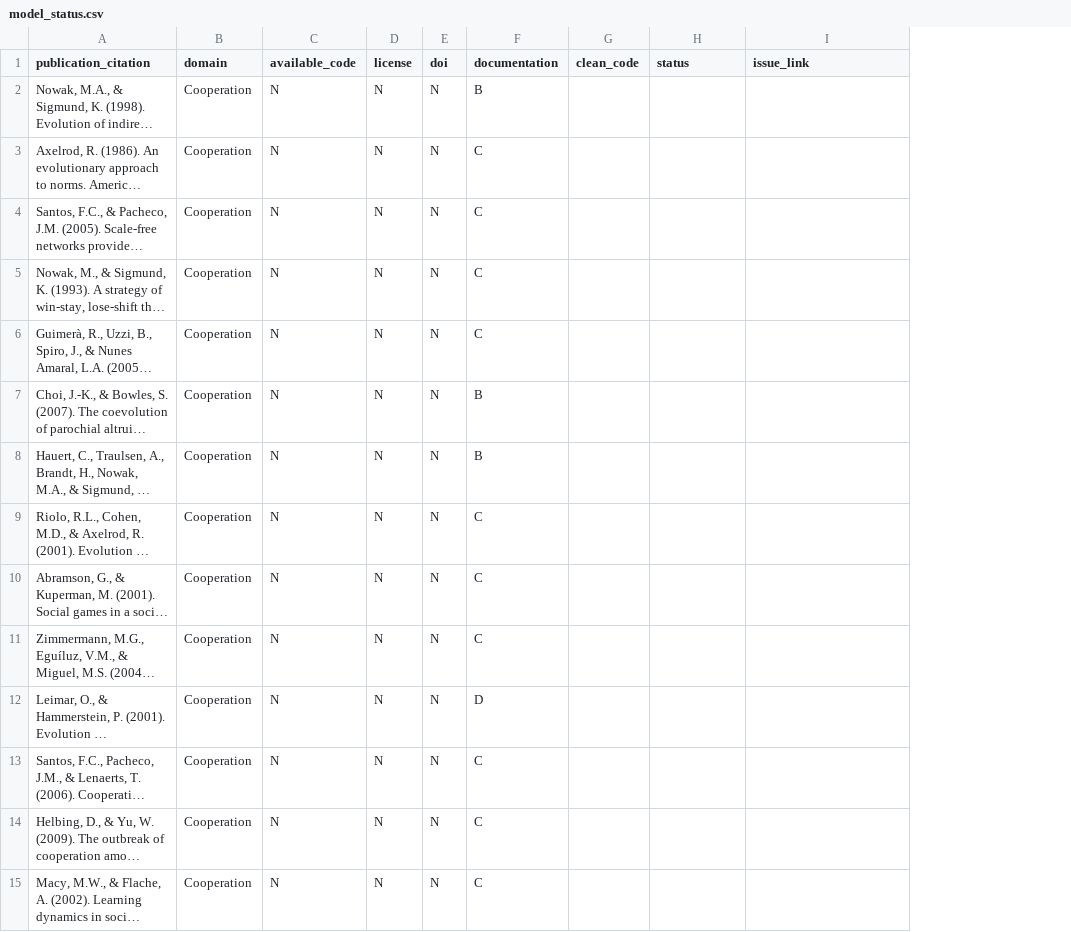
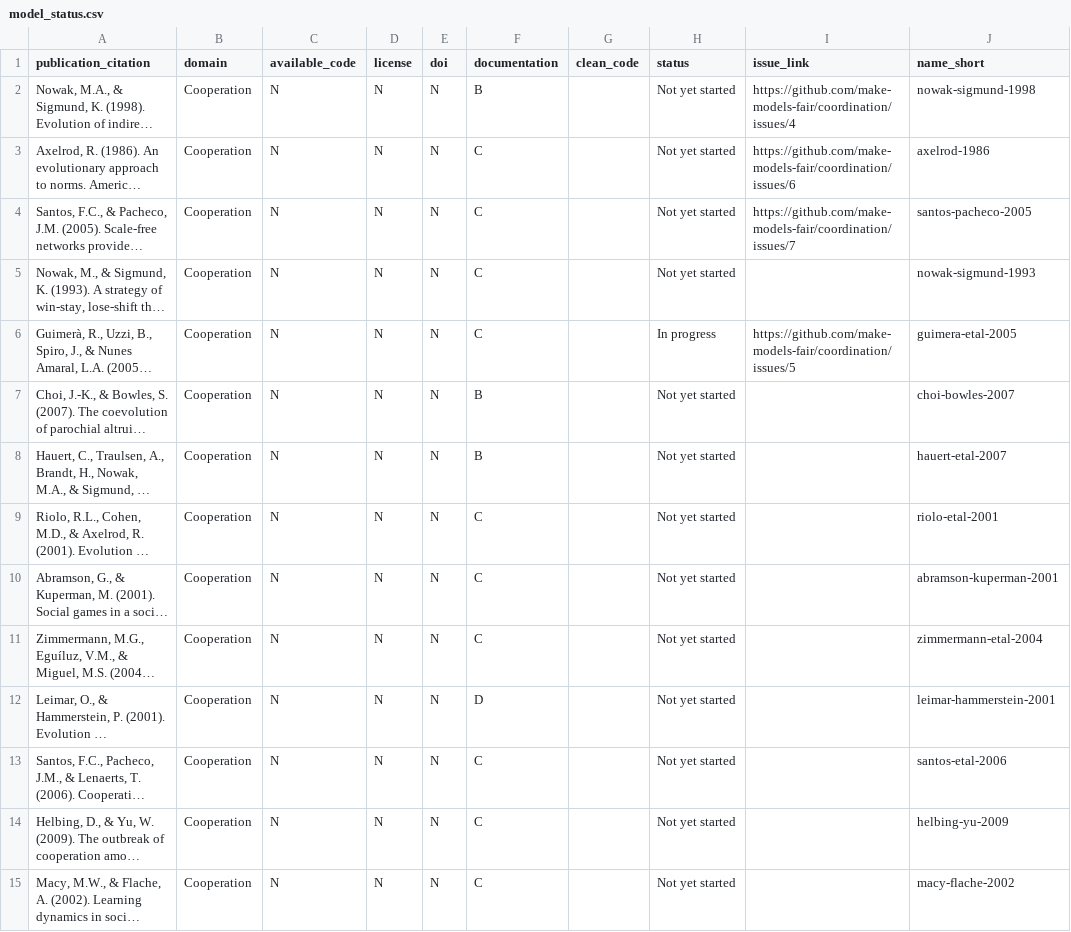
Before and after one commit to make-models-fair/make-models-fair.github.io, a CSV file: data/model_status.csv, drawn as a sheet; only a part is shown; long unchanged cells end in …; the diff covers the shown part only; the diff names each change by its address in the sheet, - before the commit and + after, or states it on an @@ line.

Commit message:
remove example blog posts, update model csv

```diff
--- a/data/model_status.csv
+++ b/data/model_status.csv
+column J (name_short), rows 2-15: nowak-sigmund-1998 | axelrod-1986 | santos-pacheco-2005 | nowak-sigmund-1993 | guimera-etal-2005 | choi-bowles-2007 | hauert-etal-2007 | riolo-etal-2001 | abramson-kuperman-2001 | zimmermann-etal-2004 | leimar-hammerstein-2001 | santos-etal-2006 | helbing-yu-2009 | macy-flache-2002
-H2:H5 (status): (empty)
+H2:H5 (status): Not yet started
-I2 (issue_link): (empty)
+I2 (issue_link): https://github.com/make-models-fair/coordination/issues/4
-I3 (issue_link): (empty)
+I3 (issue_link): https://github.com/make-models-fair/coordination/issues/6
-I4 (issue_link): (empty)
+I4 (issue_link): https://github.com/make-models-fair/coordination/issues/7
-H6 (status): (empty)
+H6 (status): In progress
-I6 (issue_link): (empty)
+I6 (issue_link): https://github.com/make-models-fair/coordination/issues/5
-H7:H15 (status): (empty)
+H7:H15 (status): Not yet started
```
Also changed, not shown: 90 edited cells elsewhere in this file, 4 other files.
